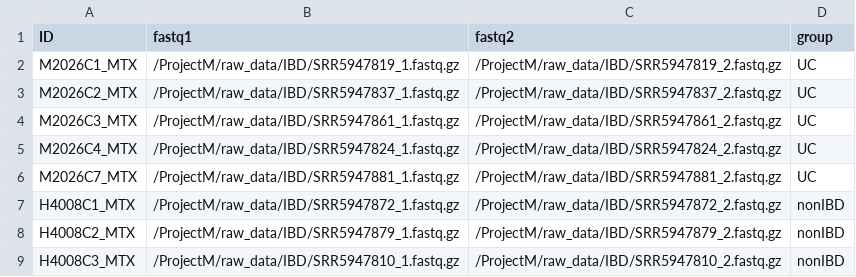
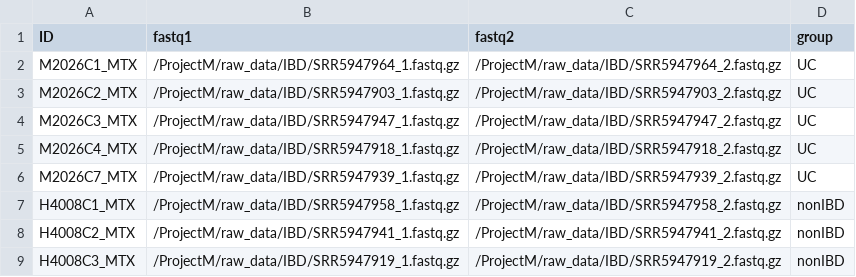
Before and after one commit to Meteor-oxalis3/ProjectM, a CSV file: IBD_samples_RNA.csv, drawn as a sheet.

```diff
--- a/IBD_samples_RNA.csv
+++ b/IBD_samples_RNA.csv
@@ -1,9 +1,9 @@
 ID,fastq1,fastq2,group
-M2026C1_MTX,/ProjectM/raw_data/IBD/SRR5947819_1.fastq.gz,/ProjectM/raw_data/IBD/SRR5947819_2.fastq.gz,UC
-M2026C2_MTX,/ProjectM/raw_data/IBD/SRR5947837_1.fastq.gz,/ProjectM/raw_data/IBD/SRR5947837_2.fastq.gz,UC
-M2026C3_MTX,/ProjectM/raw_data/IBD/SRR5947861_1.fastq.gz,/ProjectM/raw_data/IBD/SRR5947861_2.fastq.gz,UC
-M2026C4_MTX,/ProjectM/raw_data/IBD/SRR5947824_1.fastq.gz,/ProjectM/raw_data/IBD/SRR5947824_2.fastq.gz,UC
-M2026C7_MTX,/ProjectM/raw_data/IBD/SRR5947881_1.fastq.gz,/ProjectM/raw_data/IBD/SRR5947881_2.fastq.gz,UC
-H4008C1_MTX,/ProjectM/raw_data/IBD/SRR5947872_1.fastq.gz,/ProjectM/raw_data/IBD/SRR5947872_2.fastq.gz,nonIBD
-H4008C2_MTX,/ProjectM/raw_data/IBD/SRR5947879_1.fastq.gz,/ProjectM/raw_data/IBD/SRR5947879_2.fastq.gz,nonIBD
-H4008C3_MTX,/ProjectM/raw_data/IBD/SRR5947810_1.fastq.gz,/ProjectM/raw_data/IBD/SRR5947810_2.fastq.gz,nonIBD
+M2026C1_MTX,/ProjectM/raw_data/IBD/SRR5947964_1.fastq.gz,/ProjectM/raw_data/IBD/SRR5947964_2.fastq.gz,UC
+M2026C2_MTX,/ProjectM/raw_data/IBD/SRR5947903_1.fastq.gz,/ProjectM/raw_data/IBD/SRR5947903_2.fastq.gz,UC
+M2026C3_MTX,/ProjectM/raw_data/IBD/SRR5947947_1.fastq.gz,/ProjectM/raw_data/IBD/SRR5947947_2.fastq.gz,UC
+M2026C4_MTX,/ProjectM/raw_data/IBD/SRR5947918_1.fastq.gz,/ProjectM/raw_data/IBD/SRR5947918_2.fastq.gz,UC
+M2026C7_MTX,/ProjectM/raw_data/IBD/SRR5947939_1.fastq.gz,/ProjectM/raw_data/IBD/SRR5947939_2.fastq.gz,UC
+H4008C1_MTX,/ProjectM/raw_data/IBD/SRR5947958_1.fastq.gz,/ProjectM/raw_data/IBD/SRR5947958_2.fastq.gz,nonIBD
+H4008C2_MTX,/ProjectM/raw_data/IBD/SRR5947941_1.fastq.gz,/ProjectM/raw_data/IBD/SRR5947941_2.fastq.gz,nonIBD
+H4008C3_MTX,/ProjectM/raw_data/IBD/SRR5947919_1.fastq.gz,/ProjectM/raw_data/IBD/SRR5947919_2.fastq.gz,nonIBD
```
Also changed, not shown: 51 other files.
